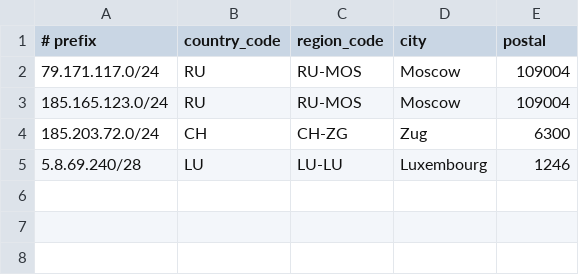
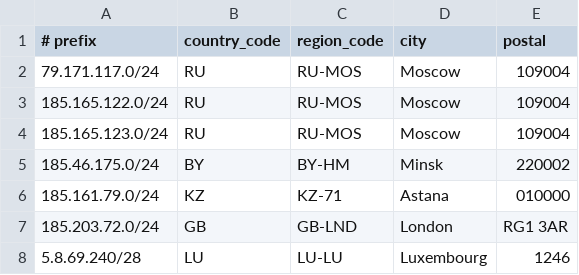
Before and after one commit to roma33rus/RIPE, a CSV file: geofeed.csv, drawn as a sheet.

Commit message:
S-9551636 ripe geofeed v2

```diff
--- a/geofeed.csv
+++ b/geofeed.csv
@@ -2,4 +2,7 @@
 79.171.117.0/24,RU,RU-MOS,Moscow,109004
+185.165.122.0/24,RU,RU-MOS,Moscow,109004
 185.165.123.0/24,RU,RU-MOS,Moscow,109004
-185.203.72.0/24,CH,CH-ZG,Zug,6300
+185.46.175.0/24,BY,BY-HM,Minsk,220002
+185.161.79.0/24,KZ,KZ-71,Astana,010000
+185.203.72.0/24,GB,GB-LND,London,RG1 3AR
 5.8.69.240/28,LU,LU-LU,Luxembourg,1246
```
